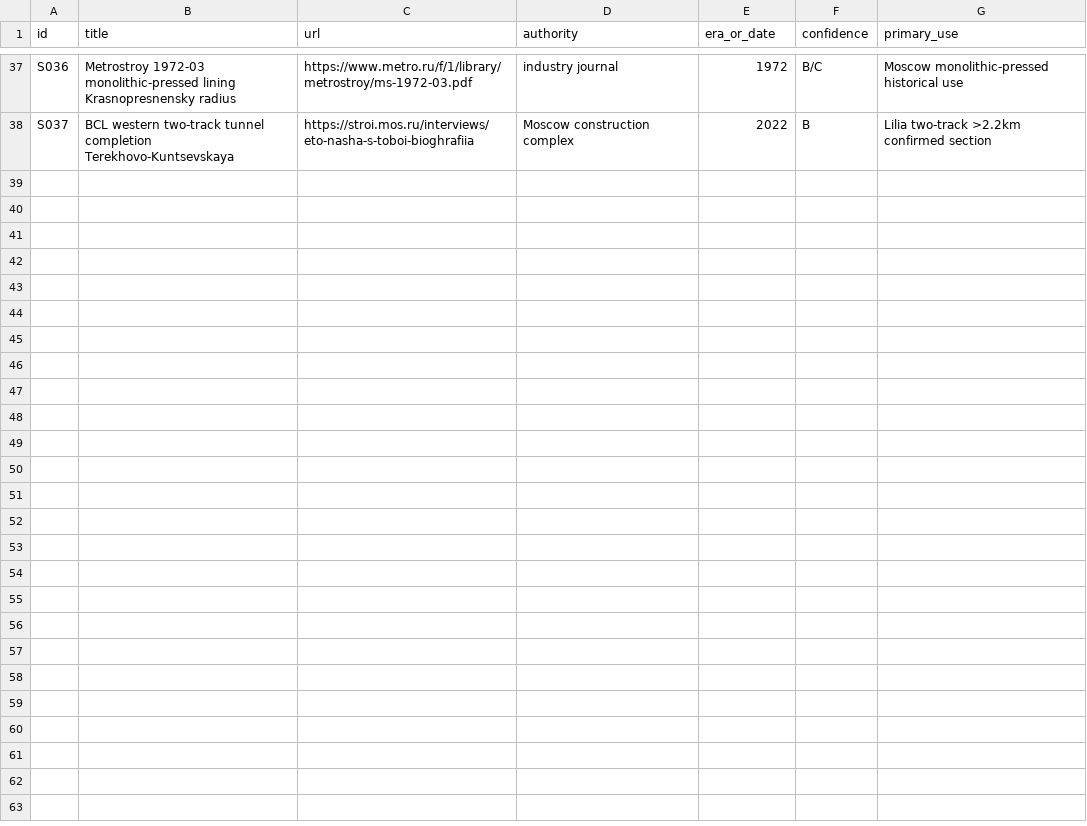
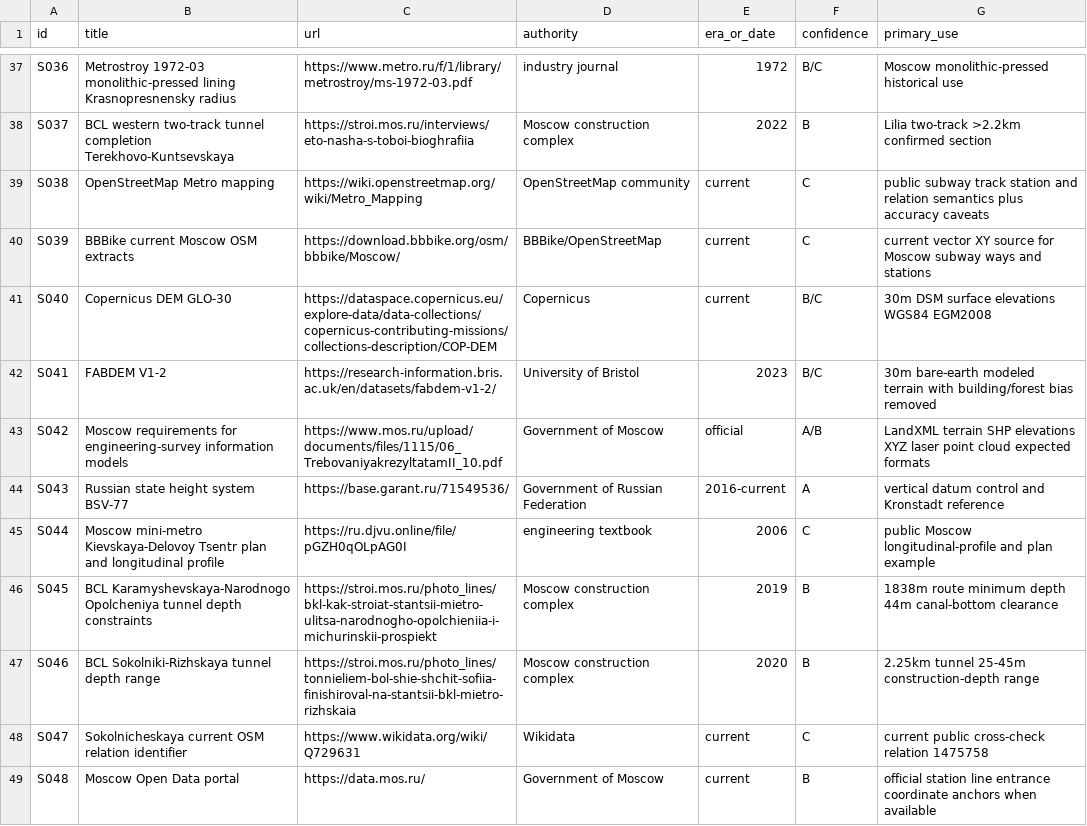
Before and after one commit to kxsxlxv/Tunnel_PCG, a CSV file: research/moscow_metro_tunnels/data/source_register.csv, drawn as a sheet; only a part is shown, gaps mark what is left out; the diff names each change by its address in the sheet, - before the commit and + after, or states it on an @@ line.

Commit message:
Add geospatial alignment terrain and vertical-profile sources

```diff
--- a/research/moscow_metro_tunnels/data/source_register.csv
+++ b/research/moscow_metro_tunnels/data/source_register.csv
+row 39: S038 | OpenStreetMap Metro mapping | https://wiki.openstreetmap.org/wiki/Metro_Mapping | OpenStreetMap community | current | C | public subway track station and relation semantics plus accuracy caveats
+row 40: S039 | BBBike current Moscow OSM extracts | https://download.bbbike.org/osm/bbbike/Moscow/ | BBBike/OpenStreetMap | current | C | current vector XY source for Moscow subway ways and stations
+row 41: S040 | Copernicus DEM GLO-30 | https://dataspace.copernicus.eu/explore-data/data-collections/copernicus-contributing-missions/collections-description/COP-DEM | Copernicus | current | B/C | 30m DSM surface elevations WGS84 EGM2008
+row 42: S041 | FABDEM V1-2 | https://research-information.bris.ac.uk/en/datasets/fabdem-v1-2/ | University of Bristol | 2023 | B/C | 30m bare-earth modeled terrain with building/forest bias removed
+row 43: S042 | Moscow requirements for engineering-survey information models | https://www.mos.ru/upload/documents/files/1115/06_TrebovaniyakrezyltatamII_10.pdf | Government of Moscow | official | A/B | LandXML terrain SHP elevations XYZ laser point cloud expected formats
+row 44: S043 | Russian state height system BSV-77 | https://base.garant.ru/71549536/ | Government of Russian Federation | 2016-current | A | vertical datum control and Kronstadt reference
+row 45: S044 | Moscow mini-metro Kievskaya-Delovoy Tsentr plan and longitudinal profile | https://ru.djvu.online/file/pGZH0qOLpAG0I | engineering textbook | 2006 | C | public Moscow longitudinal-profile and plan example
+row 46: S045 | BCL Karamyshevskaya-Narodnogo Opolcheniya tunnel depth constraints | https://stroi.mos.ru/photo_lines/bkl-kak-stroiat-stantsii-mietro-ulitsa-narodnogho-opolchieniia-i-michurinskii-prospiekt | Moscow construction complex | 2019 | B | 1838m route minimum depth 44m canal-bottom clearance
+row 47: S046 | BCL Sokolniki-Rizhskaya tunnel depth range | https://stroi.mos.ru/photo_lines/tonnieliem-bol-shie-shchit-sofiia-finishiroval-na-stantsii-bkl-mietro-rizhskaia | Moscow construction complex | 2020 | B | 2.25km tunnel 25-45m construction-depth range
+row 48: S047 | Sokolnicheskaya current OSM relation identifier | https://www.wikidata.org/wiki/Q729631 | Wikidata | current | C | current public cross-check relation 1475758
+row 49: S048 | Moscow Open Data portal | https://data.mos.ru/ | Government of Moscow | current | B | official station line entrance coordinate anchors when available
```
